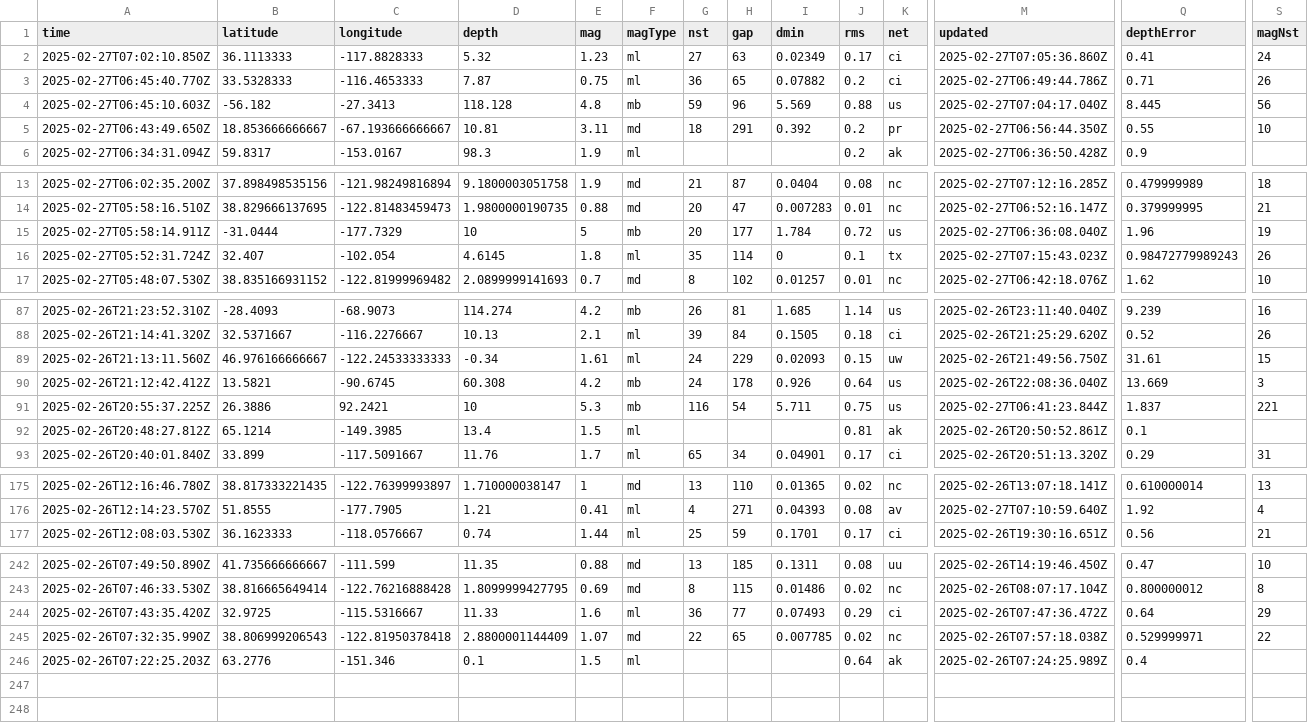
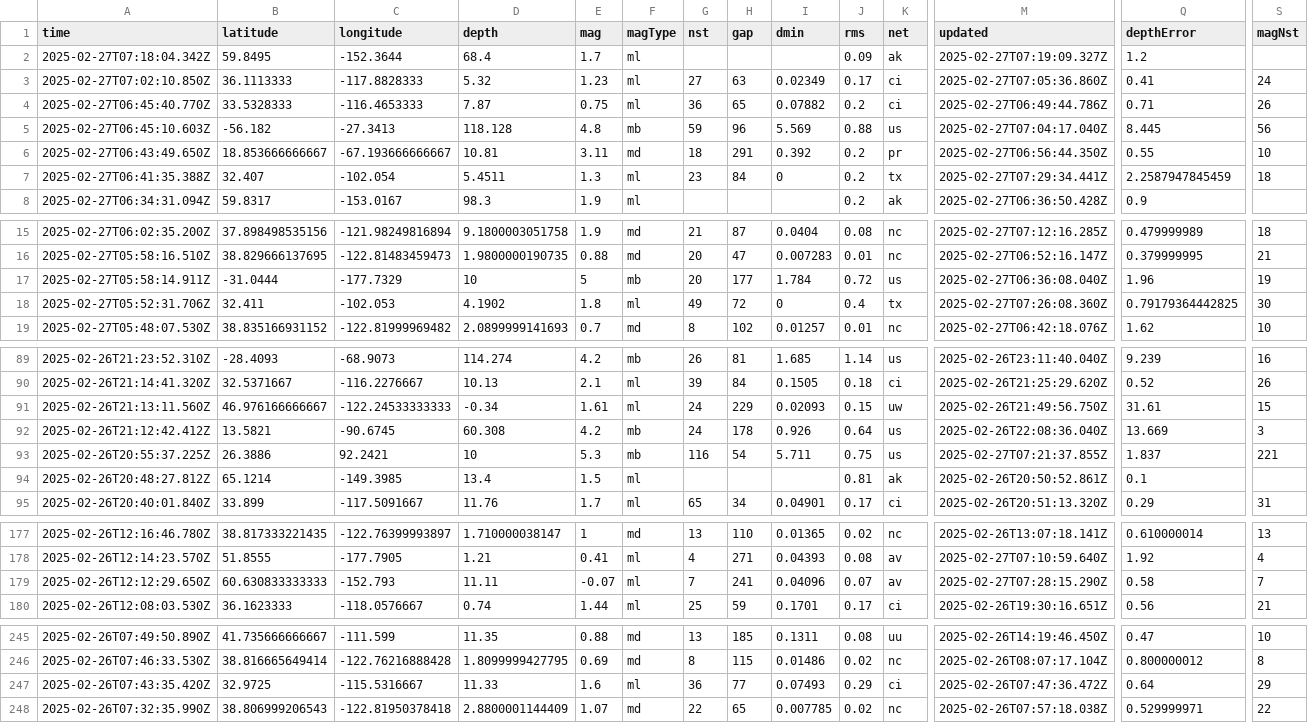
Before and after one commit to Aymen568/data-pipeline, a CSV file: usgs_current.csv, drawn as a sheet; only a part is shown, gaps mark what is left out; removed rows and columns are numbered as before the commit, all else as after; rows hold the shown columns only; the diff names each change by its address in the sheet, - before the commit and + after, or states it on an @@ line.

```diff
--- a/usgs_current.csv
+++ b/usgs_current.csv
+row 2: 2025-02-27T07:18:04.342Z | 59.8495 | -152.3644 | 68.4 | 1.7 | ml |  |  |  | 0.09 | ak | 2025-02-27T07:19:09.327Z | 1.2
+row 7: 2025-02-27T06:41:35.388Z | 32.407 | -102.054 | 5.4511 | 1.3 | ml | 23 | 84 | 0 | 0.2 | tx | 2025-02-27T07:29:34.441Z | 2.2587947845459 | 18
-A18 (time): 2025-02-27T05:52:31.724Z
+A18 (time): 2025-02-27T05:52:31.706Z
-B18 (latitude): 32.407
+B18 (latitude): 32.411
-C18 (longitude): -102.054
+C18 (longitude): -102.053
-D18 (depth): 4.6145
+D18 (depth): 4.1902
-G18 (nst): 35
+G18 (nst): 49
-H18 (gap): 114
+H18 (gap): 72
-J18 (rms): 0.1
+J18 (rms): 0.4
-M18 (updated): 2025-02-27T07:15:43.023Z
+M18 (updated): 2025-02-27T07:26:08.360Z
-Q18 (depthError): 0.98472779989243
+Q18 (depthError): 0.79179364442825
-S18 (magNst): 26
+S18 (magNst): 30
-M93 (updated): 2025-02-27T06:41:23.844Z
+M93 (updated): 2025-02-27T07:21:37.855Z
+row 179: 2025-02-26T12:12:29.650Z | 60.630833333333 | -152.793 | 11.11 | -0.07 | ml | 7 | 241 | 0.04096 | 0.07 | av | 2025-02-27T07:28:15.290Z | 0.58 | 7
-row 246: 2025-02-26T07:22:25.203Z | 63.2776 | -151.346 | 0.1 | 1.5 | ml |  |  |  | 0.64 | ak | 2025-02-26T07:24:25.989Z | 0.4
```
Also changed, not shown: 1 other file.
